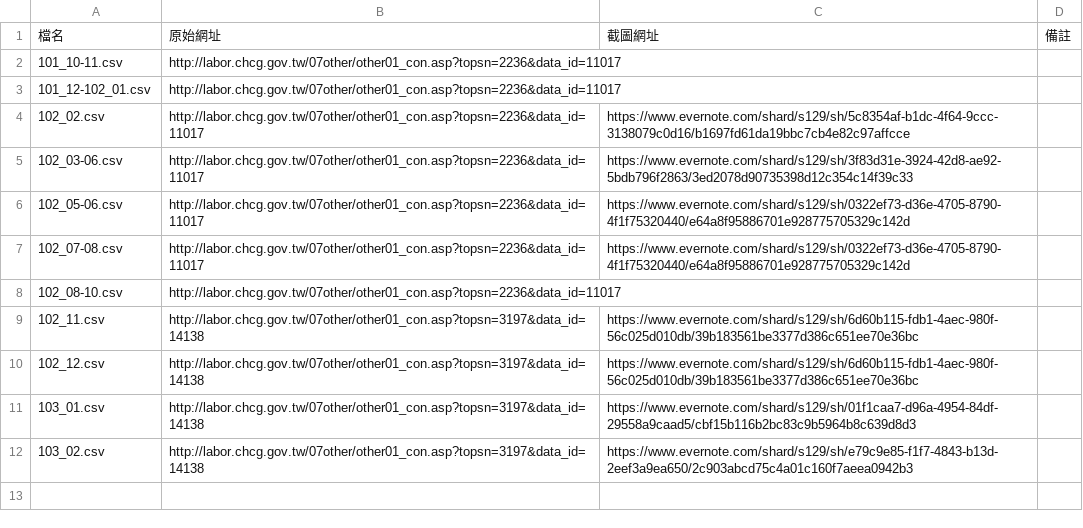
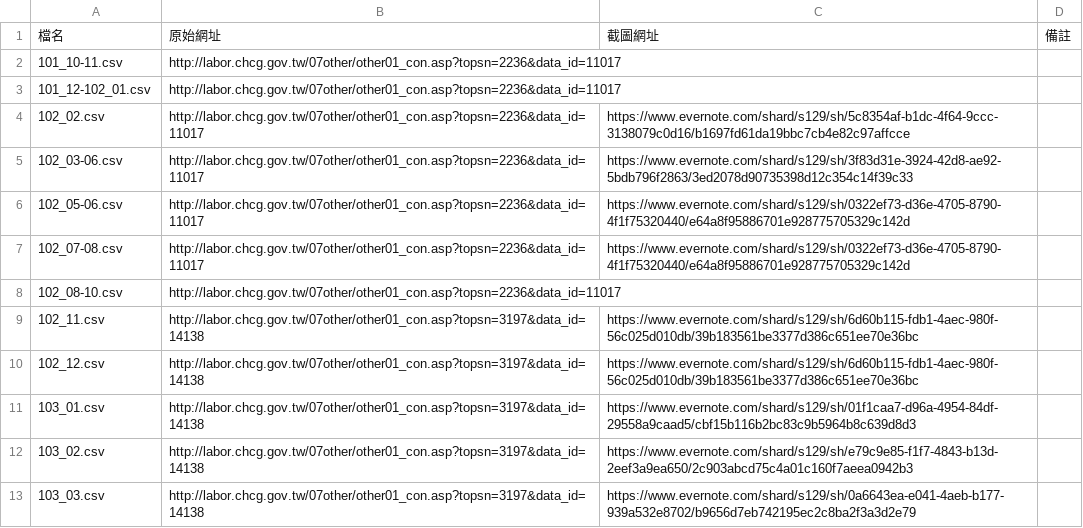
Before and after one commit to nansenat16/LSA-CSV, a CSV file: source/08.csv, drawn as a sheet.

```diff
--- a/source/08.csv
+++ b/source/08.csv
@@ -12 +12,2 @@
 103_02.csv,http://labor.chcg.gov.tw/07other/other01_con.asp?topsn=3197&data_id=14138,https://www.evernote.com/shard/s129/sh/e79c9e85-f1f7-4843-b13d-2eef3a9ea650/2c903abcd75c4a01c160f7aeea0942b3
+103_03.csv,http://labor.chcg.gov.tw/07other/other01_con.asp?topsn=3197&data_id=14138,https://www.evernote.com/shard/s129/sh/0a6643ea-e041-4aeb-b177-939a532e8702/b9656d7eb742195ec2c8ba2f3a3d2e79
```
Also changed, not shown: 2 other files.
